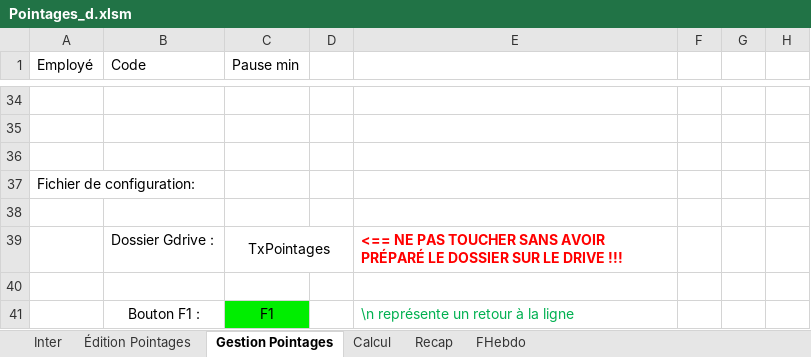
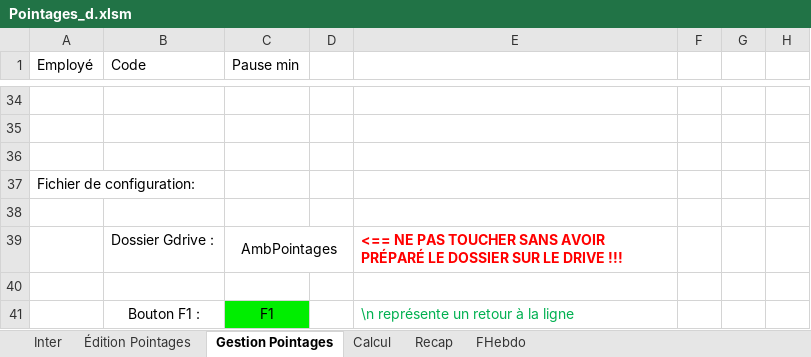
Before and after one commit to avigeilpro/PointagesXL, an Excel workbook: Pointages/Pointages_d.xlsm, sheet Gestion Pointages, drawn as a sheet; only a part is shown, gaps mark what is left out; values as stored, in another font and other column widths than the file's, no borders; charts and pictures not drawn; the diff names each change by its address in the sheet, - before the commit and + after, or states it on an @@ line.

Commit message:
Update Pointages_d.xlsm
Adapt for new data directory

```diff
--- a/Pointages/Pointages_d.xlsm (sheet Gestion Pointages)
+++ b/Pointages/Pointages_d.xlsm (sheet Gestion Pointages)
-C39 (Pause min): TxPointages
+C39 (Pause min): AmbPointages
```
Also changed, not shown: charts or pictures.
